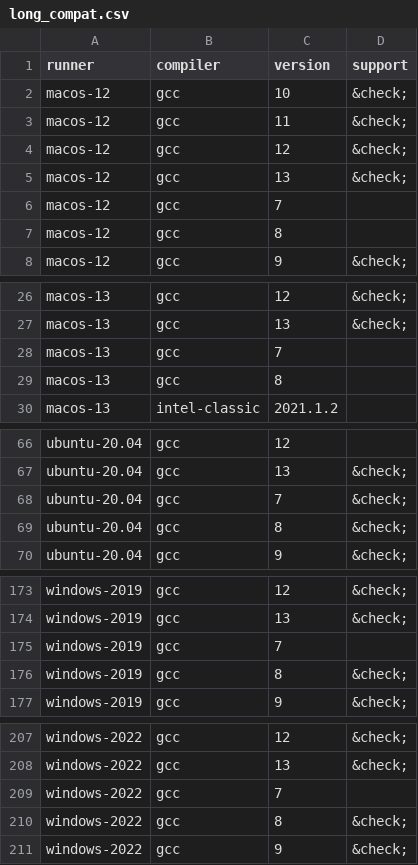
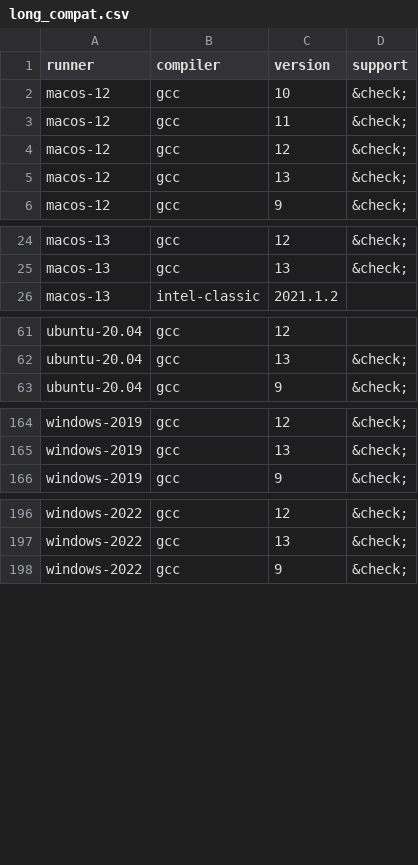
Before and after one commit to fortran-lang/setup-fortran, a CSV file: .github/compat/long_compat.csv, drawn as a sheet; only a part is shown, gaps mark what is left out; the diff covers the shown part only.

Commit message:
refactor(gcc): drop support for gcc 7 and 8 (#83)
These have patchy availability. And anyways, the oldest release series still receiving support is 11, so there may be an argument for dropping 9 and 10, but I will leave that for later.

In any case, nothing prevents trying unsupported versions, but we will no longer test them or make guarantees. This frees up room in the test matrix, which is capped at 256 jobs

```diff
--- a/.github/compat/long_compat.csv
+++ b/.github/compat/long_compat.csv
@@ -5,4 +5,2 @@ macos-12,gcc,12,&check;
 macos-12,gcc,13,&check;
-macos-12,gcc,7,
-macos-12,gcc,8,
 macos-12,gcc,9,&check;
@@ -27,4 +25,2 @@ macos-13,gcc,12,&check;
 macos-13,gcc,13,&check;
-macos-13,gcc,7,
-macos-13,gcc,8,
 macos-13,intel-classic,2021.1.2,
@@ -67,4 +62,2 @@ ubuntu-20.04,gcc,12,
 ubuntu-20.04,gcc,13,&check;
-ubuntu-20.04,gcc,7,&check;
-ubuntu-20.04,gcc,8,&check;
 ubuntu-20.04,gcc,9,&check;
@@ -174,4 +165,2 @@ windows-2019,gcc,12,&check;
 windows-2019,gcc,13,&check;
-windows-2019,gcc,7,
-windows-2019,gcc,8,&check;
 windows-2019,gcc,9,&check;
@@ -208,4 +197,2 @@ windows-2022,gcc,12,&check;
 windows-2022,gcc,13,&check;
-windows-2022,gcc,7,
-windows-2022,gcc,8,&check;
 windows-2022,gcc,9,&check;
```
Also changed, not shown: 3 removed rows elsewhere in this file, .github/compat/compat.csv, 2 other files.
